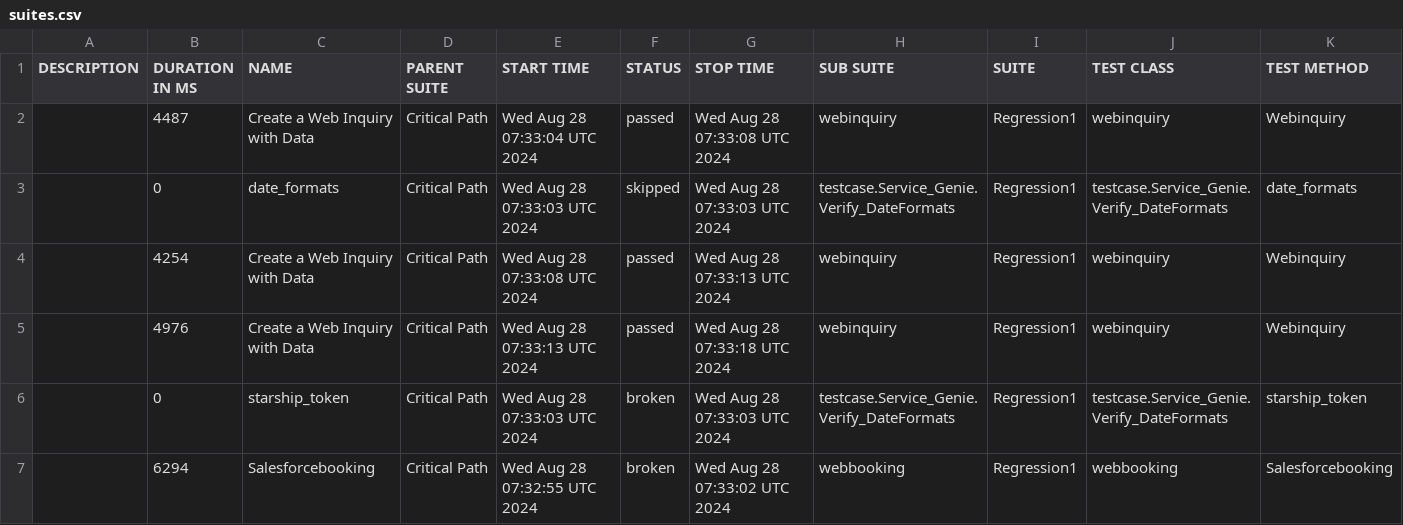
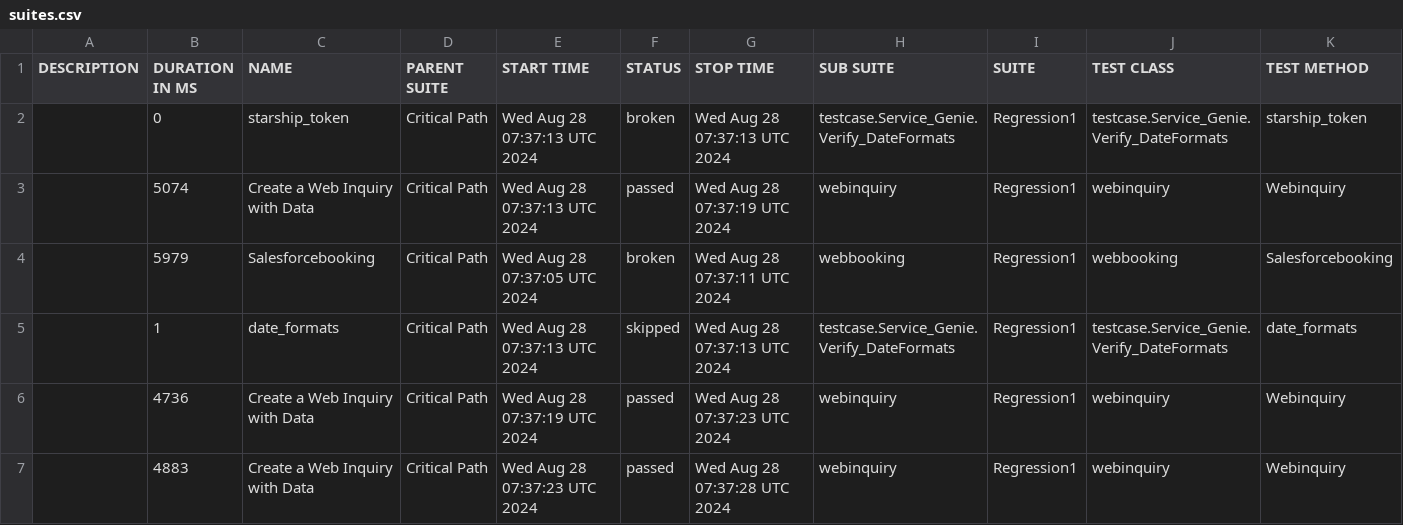
Before and after one commit to SachinTharaka/selenium, a CSV file: data/suites.csv, drawn as a sheet.

```diff
--- a/data/suites.csv
+++ b/data/suites.csv
@@ -1,7 +1,7 @@
 "DESCRIPTION","DURATION IN MS","NAME","PARENT SUITE","START TIME","STATUS","STOP TIME","SUB SUITE","SUITE","TEST CLASS","TEST METHOD"
-"","4487","Create a Web Inquiry with Data ","Critical Path","Wed Aug 28 07:33:04 UTC 2024","passed","Wed Aug 28 07:33:08 UTC 2024","webinquiry","Regression1","webinquiry","Webinquiry"
-"","0","date_formats","Critical Path","Wed Aug 28 07:33:03 UTC 2024","skipped","Wed Aug 28 07:33:03 UTC 2024","testcase.Service_Genie.Verify_DateFormats","Regression1","testcase.Service_Genie.Verify_DateFormats","date_formats"
-"","4254","Create a Web Inquiry with Data ","Critical Path","Wed Aug 28 07:33:08 UTC 2024","passed","Wed Aug 28 07:33:13 UTC 2024","webinquiry","Regression1","webinquiry","Webinquiry"
-"","4976","Create a Web Inquiry with Data ","Critical Path","Wed Aug 28 07:33:13 UTC 2024","passed","Wed Aug 28 07:33:18 UTC 2024","webinquiry","Regression1","webinquiry","Webinquiry"
-"","0","starship_token","Critical Path","Wed Aug 28 07:33:03 UTC 2024","broken","Wed Aug 28 07:33:03 UTC 2024","testcase.Service_Genie.Verify_DateFormats","Regression1","testcase.Service_Genie.Verify_DateFormats","starship_token"
-"","6294","Salesforcebooking","Critical Path","Wed Aug 28 07:32:55 UTC 2024","broken","Wed Aug 28 07:33:02 UTC 2024","webbooking","Regression1","webbooking","Salesforcebooking"
+"","0","starship_token","Critical Path","Wed Aug 28 07:37:13 UTC 2024","broken","Wed Aug 28 07:37:13 UTC 2024","testcase.Service_Genie.Verify_DateFormats","Regression1","testcase.Service_Genie.Verify_DateFormats","starship_token"
+"","5074","Create a Web Inquiry with Data ","Critical Path","Wed Aug 28 07:37:13 UTC 2024","passed","Wed Aug 28 07:37:19 UTC 2024","webinquiry","Regression1","webinquiry","Webinquiry"
+"","5979","Salesforcebooking","Critical Path","Wed Aug 28 07:37:05 UTC 2024","broken","Wed Aug 28 07:37:11 UTC 2024","webbooking","Regression1","webbooking","Salesforcebooking"
+"","1","date_formats","Critical Path","Wed Aug 28 07:37:13 UTC 2024","skipped","Wed Aug 28 07:37:13 UTC 2024","testcase.Service_Genie.Verify_DateFormats","Regression1","testcase.Service_Genie.Verify_DateFormats","date_formats"
+"","4736","Create a Web Inquiry with Data ","Critical Path","Wed Aug 28 07:37:19 UTC 2024","passed","Wed Aug 28 07:37:23 UTC 2024","webinquiry","Regression1","webinquiry","Webinquiry"
+"","4883","Create a Web Inquiry with Data ","Critical Path","Wed Aug 28 07:37:23 UTC 2024","passed","Wed Aug 28 07:37:28 UTC 2024","webinquiry","Regression1","webinquiry","Webinquiry"
```
Also changed, not shown: 27 other files.
